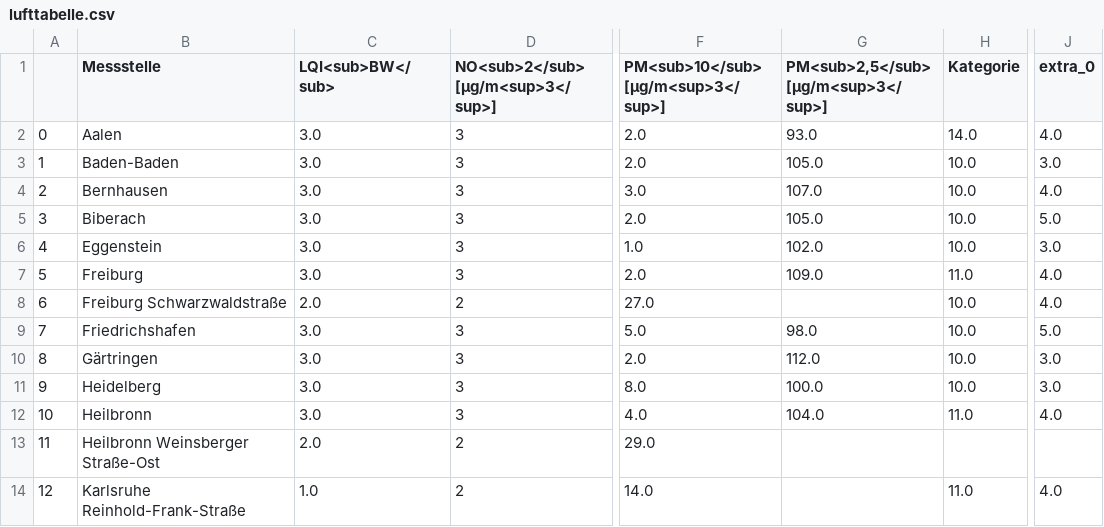
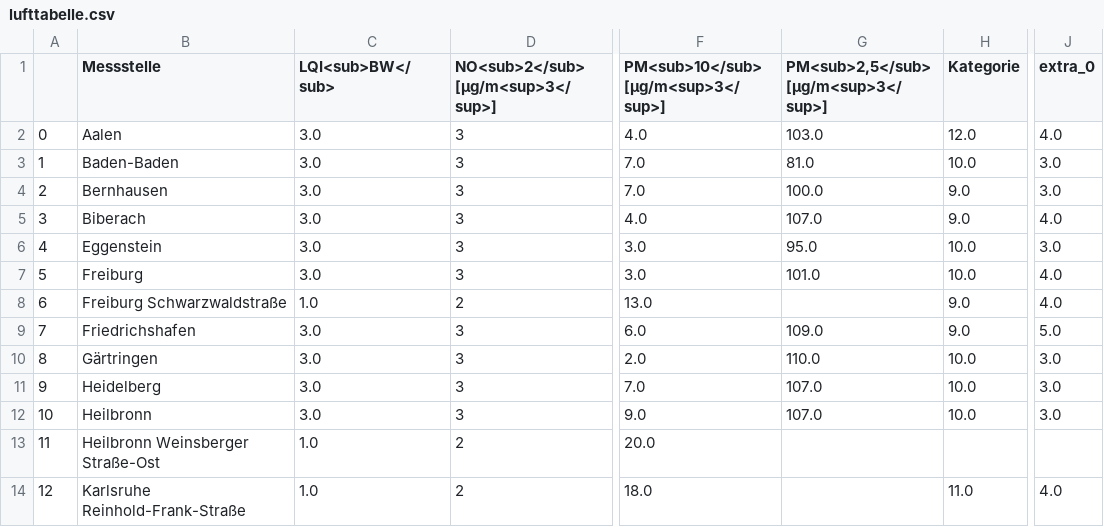
Before and after one commit to ameliewdr/feinstaub_bw, a CSV file: lufttabelle.csv, drawn as a sheet; only a part is shown, gaps mark what is left out; the diff covers the shown part only; the diff names each change by its address in the sheet, - before the commit and + after, or states it on an @@ line.

```diff
--- a/lufttabelle.csv
+++ b/lufttabelle.csv
-F2: 2.0
+F2: 4.0
-G2: 93.0
+G2: 103.0
-H2 (Kategorie): 14.0
+H2 (Kategorie): 12.0
-F3: 2.0
+F3: 7.0
-G3: 105.0
+G3: 81.0
-F4: 3.0
+F4: 7.0
-G4: 107.0
+G4: 100.0
-H4:H5 (Kategorie): 10.0
+H4:H5 (Kategorie): 9.0
-J4 (extra_0): 4.0
+J4 (extra_0): 3.0
-F5: 2.0
+F5: 4.0
-G5: 105.0
+G5: 107.0
-J5 (extra_0): 5.0
+J5 (extra_0): 4.0
-F6: 1.0
+F6: 3.0
-G6: 102.0
+G6: 95.0
-F7: 2.0
+F7: 3.0
-G7: 109.0
+G7: 101.0
-H7 (Kategorie): 11.0
+H7 (Kategorie): 10.0
-C8 (LQI<sub>BW</sub>): 2.0
+C8 (LQI<sub>BW</sub>): 1.0
-F8: 27.0
+F8: 13.0
-H8:H9 (Kategorie): 10.0
+H8:H9 (Kategorie): 9.0
-F9: 5.0
+F9: 6.0
-G9: 98.0
+G9: 109.0
-G10: 112.0
+G10: 110.0
-F11: 8.0
+F11: 7.0
-G11: 100.0
+G11: 107.0
-F12: 4.0
+F12: 9.0
-G12: 104.0
+G12: 107.0
-H12 (Kategorie): 11.0
+H12 (Kategorie): 10.0
-J12 (extra_0): 4.0
+J12 (extra_0): 3.0
-C13 (LQI<sub>BW</sub>): 2.0
+C13 (LQI<sub>BW</sub>): 1.0
-F13: 29.0
+F13: 20.0
-F14: 14.0
+F14: 18.0
```
Also changed, not shown: 63 edited cells elsewhere in this file.
